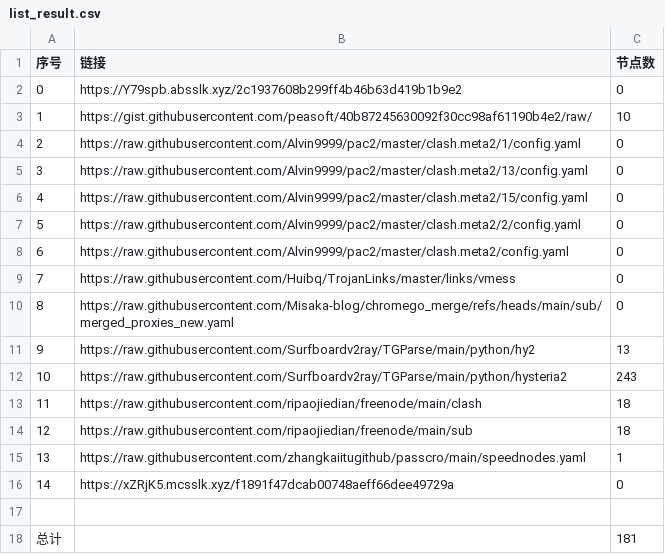
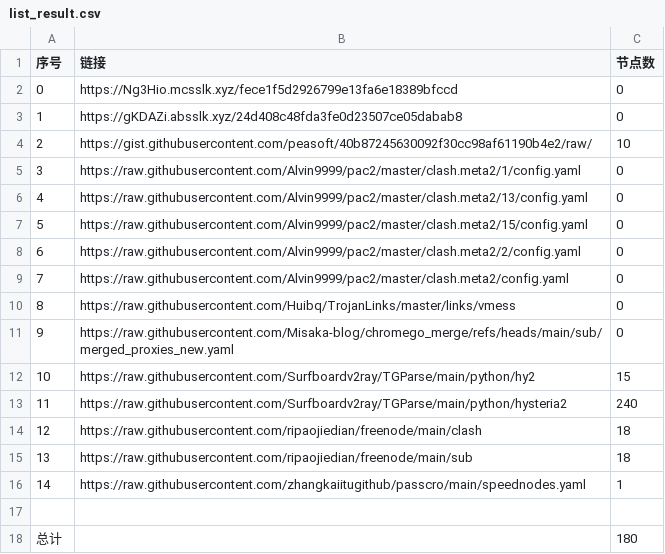
Before and after one commit to this-ooo/nmw, a CSV file: list_result.csv, drawn as a sheet; removed rows and columns are numbered as before the commit, all else as after; the diff names each change by its address in the sheet, - before the commit and + after, or states it on an @@ line.

```diff
--- a/list_result.csv
+++ b/list_result.csv
-B2 (链接): https://Y79spb.absslk.xyz/2c1937608b299ff4b46b63d419b1b9e2
+B2 (链接): https://Ng3Hio.mcsslk.xyz/fece1f5d2926799e13fa6e18389bfccd
+row 3: 1 | https://gKDAZi.absslk.xyz/24d408c48fda3fe0d23507ce05dabab8 | 0
@@ column A (序号) renumbered between rows 4 and 16 @@
-C12 (节点数): 13
+C12 (节点数): 15
-C13 (节点数): 243
+C13 (节点数): 240
-row 16: 14 | https://xZRjK5.mcsslk.xyz/f1891f47dcab00748aeff66dee49729a | 0
-C18 (节点数): 181
+C18 (节点数): 180
```
Also changed, not shown: 7 other files.
